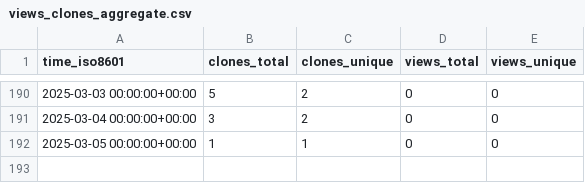
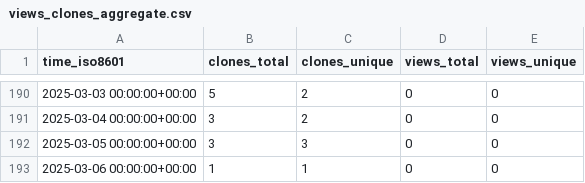
Before and after one commit to grp-bork/gunc_workflow, a CSV file: grp-bork/gunc_workflow/ghrs-data/views_clones_aggregate.csv, drawn as a sheet; only a part is shown, gaps mark what is left out.

```diff
--- a/grp-bork/gunc_workflow/ghrs-data/views_clones_aggregate.csv
+++ b/grp-bork/gunc_workflow/ghrs-data/views_clones_aggregate.csv
@@ -191,2 +191,3 @@ time_iso8601,clones_total,clones_unique,views_total,views_unique
 2025-03-04 00:00:00+00:00,3,2,0,0
-2025-03-05 00:00:00+00:00,1,1,0,0
+2025-03-05 00:00:00+00:00,3,3,0,0
+2025-03-06 00:00:00+00:00,1,1,0,0
```
Also changed, not shown: 1 other file.
